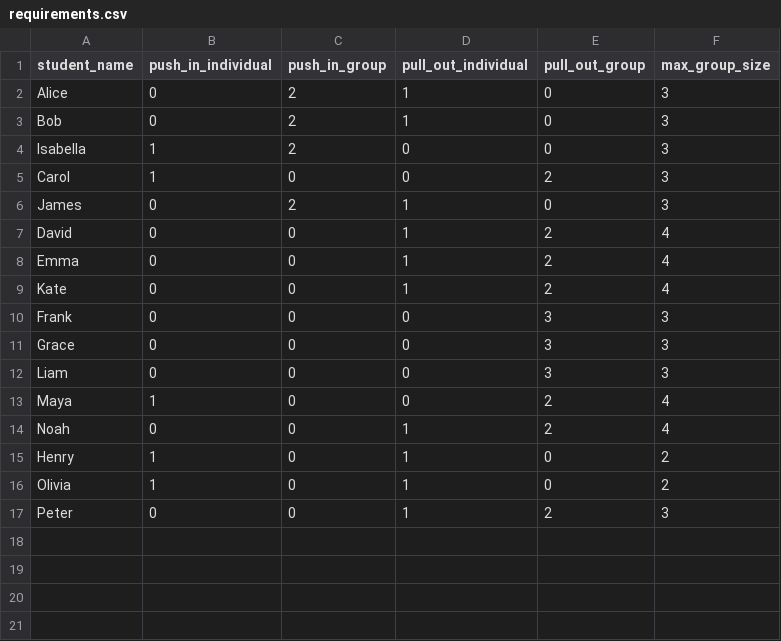
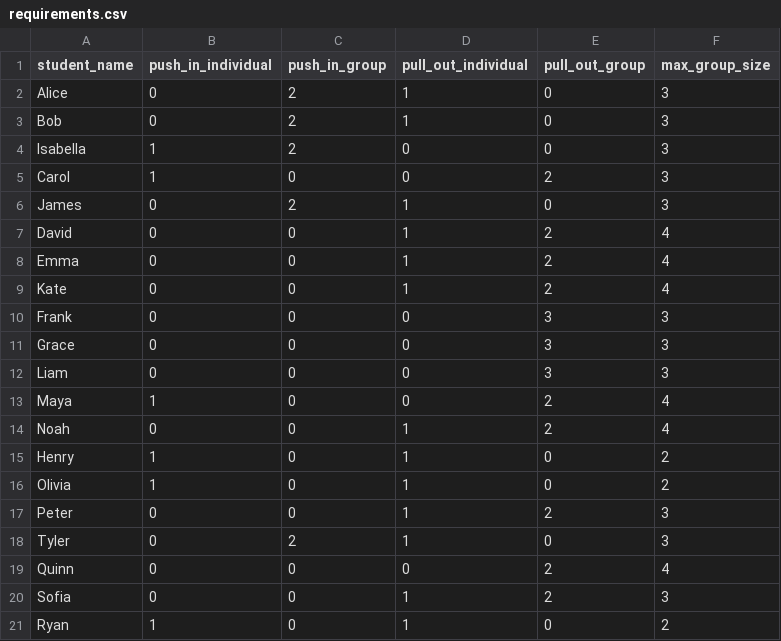
Before and after one commit to mrfeld/speech-schedule-creator, a CSV file: data/requirements.csv, drawn as a sheet; the diff names each change by its address in the sheet, - before the commit and + after, or states it on an @@ line.

```diff
--- a/data/requirements.csv
+++ b/data/requirements.csv
+row 18: Tyler | 0 | 2 | 1 | 0 | 3
+row 19: Quinn | 0 | 0 | 0 | 2 | 4
+row 20: Sofia | 0 | 0 | 1 | 2 | 3
+row 21: Ryan | 1 | 0 | 1 | 0 | 2
```
Also changed, not shown: data/goals.csv, 2 other files.
